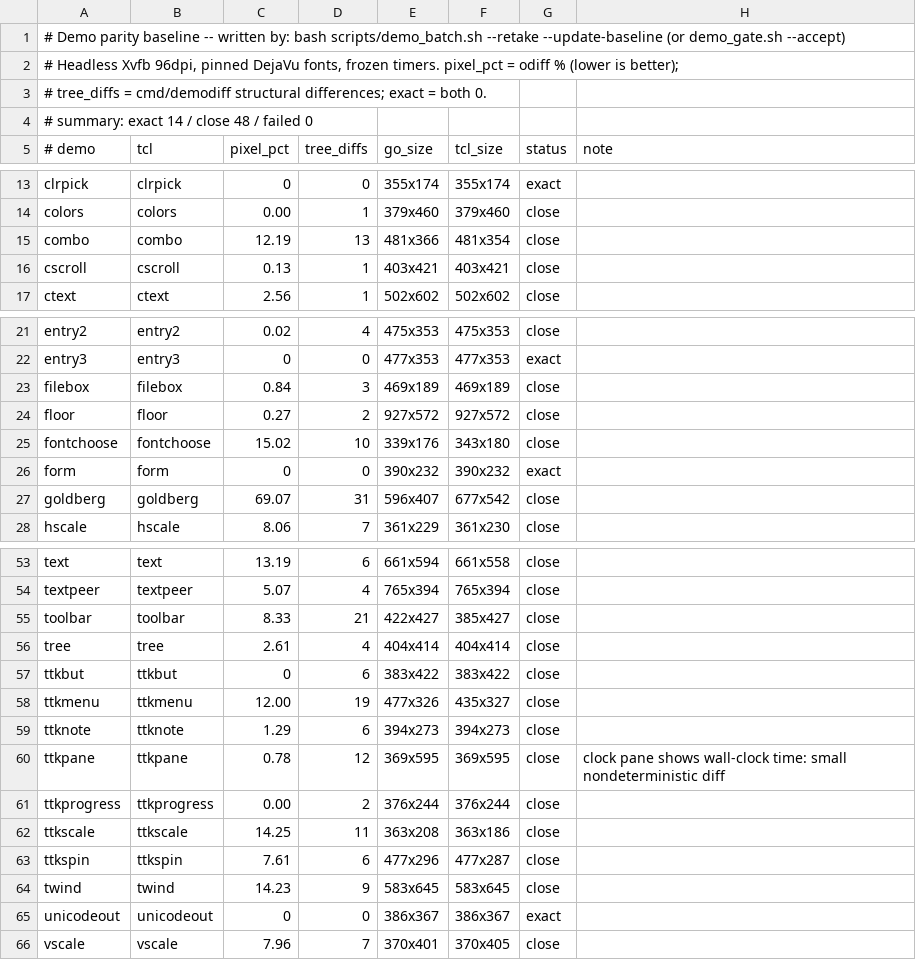
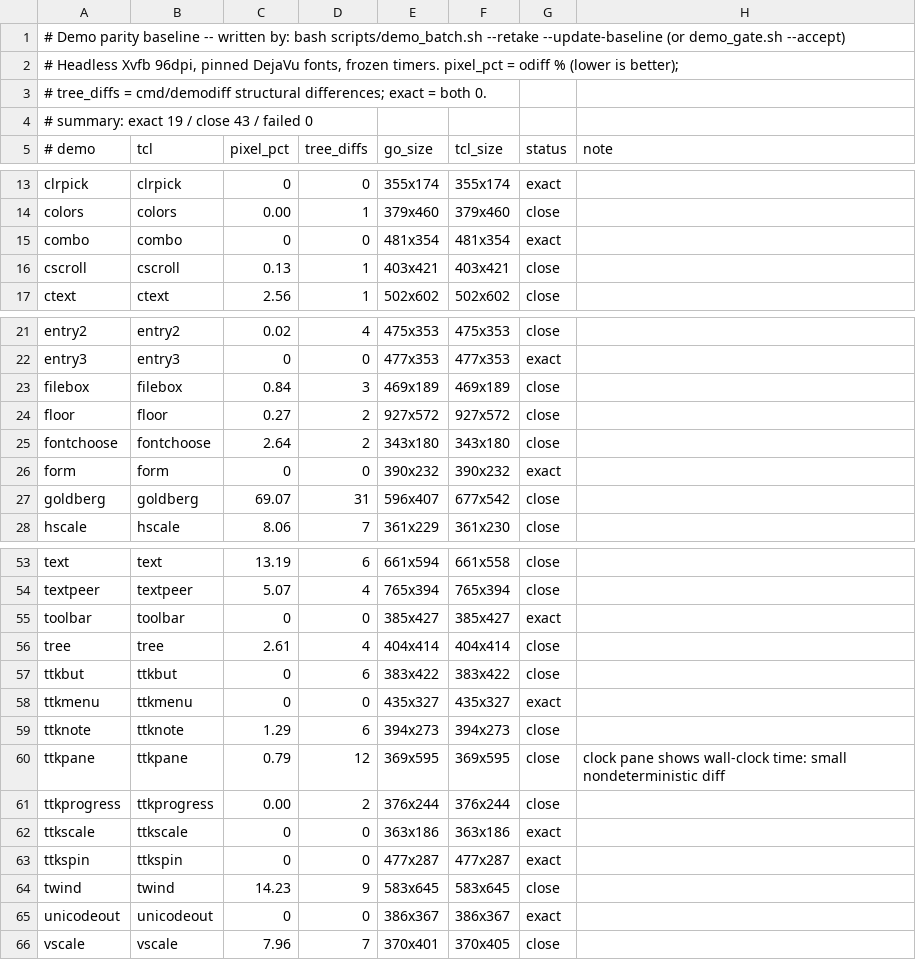
Before and after one commit to takigo/takigo, a TSV file: demos/parity.tsv, drawn as a sheet; only a part is shown, gaps mark what is left out.

```diff
--- a/demos/parity.tsv
+++ b/demos/parity.tsv
@@ -3,3 +3,3 @@
 # tree_diffs = cmd/demodiff structural differences; exact = both 0.
-# summary: exact 14 / close 48 / failed 0
+# summary: exact 19 / close 43 / failed 0
 # demo	tcl	pixel_pct	tree_diffs	go_size	tcl_size	status	note
@@ -14,3 +14,3 @@ clrpick	clrpick	0	0	355x174	355x174	exact
 colors	colors	0.00	1	379x460	379x460	close	
-combo	combo	12.19	13	481x366	481x354	close	
+combo	combo	0	0	481x354	481x354	exact	
 cscroll	cscroll	0.13	1	403x421	403x421	close	
@@ -24,3 +24,3 @@ filebox	filebox	0.84	3	469x189	469x189	close
 floor	floor	0.27	2	927x572	927x572	close	
-fontchoose	fontchoose	15.02	10	339x176	343x180	close	
+fontchoose	fontchoose	2.64	2	343x180	343x180	close	
 form	form	0	0	390x232	390x232	exact	
@@ -54,11 +54,11 @@ text	text	13.19	6	661x594	661x558	close
 textpeer	textpeer	5.07	4	765x394	765x394	close	
-toolbar	toolbar	8.33	21	422x427	385x427	close	
+toolbar	toolbar	0	0	385x427	385x427	exact	
 tree	tree	2.61	4	404x414	404x414	close	
 ttkbut	ttkbut	0	6	383x422	383x422	close	
-ttkmenu	ttkmenu	12.00	19	477x326	435x327	close	
+ttkmenu	ttkmenu	0	0	435x327	435x327	exact	
 ttknote	ttknote	1.29	6	394x273	394x273	close	
-ttkpane	ttkpane	0.78	12	369x595	369x595	close	clock pane shows wall-clock time: small nondeterministic diff
+ttkpane	ttkpane	0.79	12	369x595	369x595	close	clock pane shows wall-clock time: small nondeterministic diff
 ttkprogress	ttkprogress	0.00	2	376x244	376x244	close	
-ttkscale	ttkscale	14.25	11	363x208	363x186	close	
-ttkspin	ttkspin	7.61	6	477x296	477x287	close	
+ttkscale	ttkscale	0	0	363x186	363x186	exact	
+ttkspin	ttkspin	0	0	477x287	477x287	exact	
 twind	twind	14.23	9	583x645	583x645	close	
```
Also changed, not shown: 18 other files.
